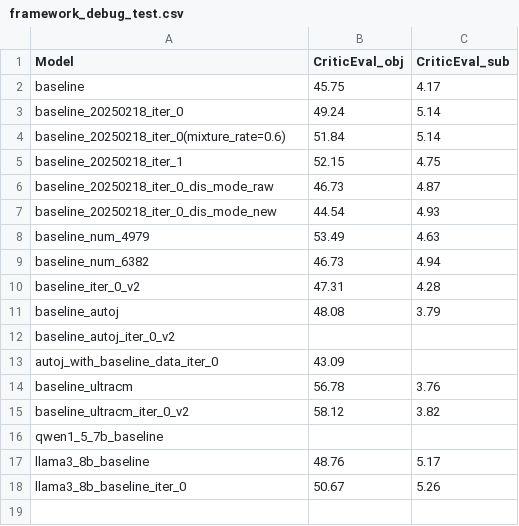
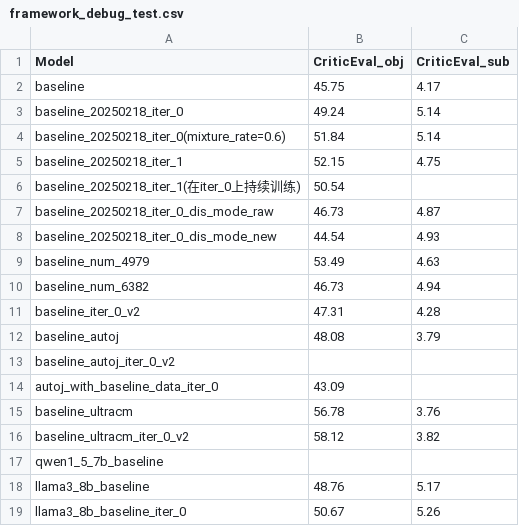
Before and after one commit to gmftbyGMFTBY/DIDD, a CSV file: exp_results/framework_debug_test.csv, drawn as a sheet.

```diff
--- a/exp_results/framework_debug_test.csv
+++ b/exp_results/framework_debug_test.csv
@@ -5,2 +5,3 @@ baseline_20250218_iter_0(mixture_rate=0.6),51.84,5.14
 baseline_20250218_iter_1,52.15,4.75
+baseline_20250218_iter_1(在iter_0上持续训练),50.54,
 baseline_20250218_iter_0_dis_mode_raw,46.73,4.87
```
Also changed, not shown: exp_results/comp_framework.csv, exp_results/framework_debug.csv, 21 other files.
